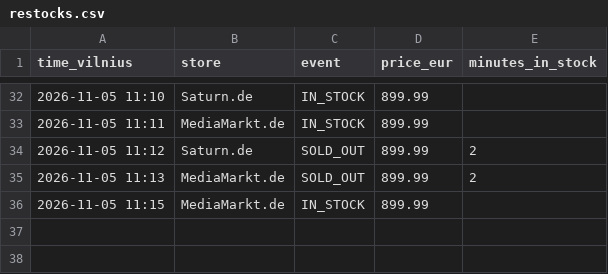
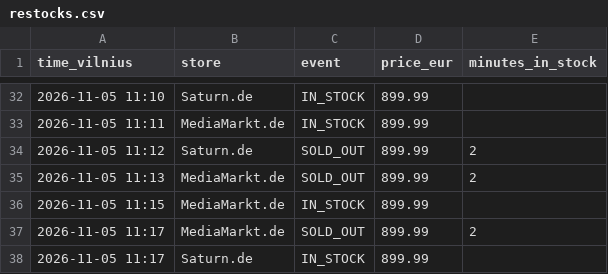
Before and after one commit to edvinasandr/ps5-checker, a CSV file: restocks.csv, drawn as a sheet; only a part is shown, gaps mark what is left out; the diff names each change by its address in the sheet, - before the commit and + after, or states it on an @@ line.

```diff
--- a/restocks.csv
+++ b/restocks.csv
+row 37: 2026-11-05 11:17 | MediaMarkt.de | SOLD_OUT | 899.99 | 2
+row 38: 2026-11-05 11:17 | Saturn.de | IN_STOCK | 899.99
```
